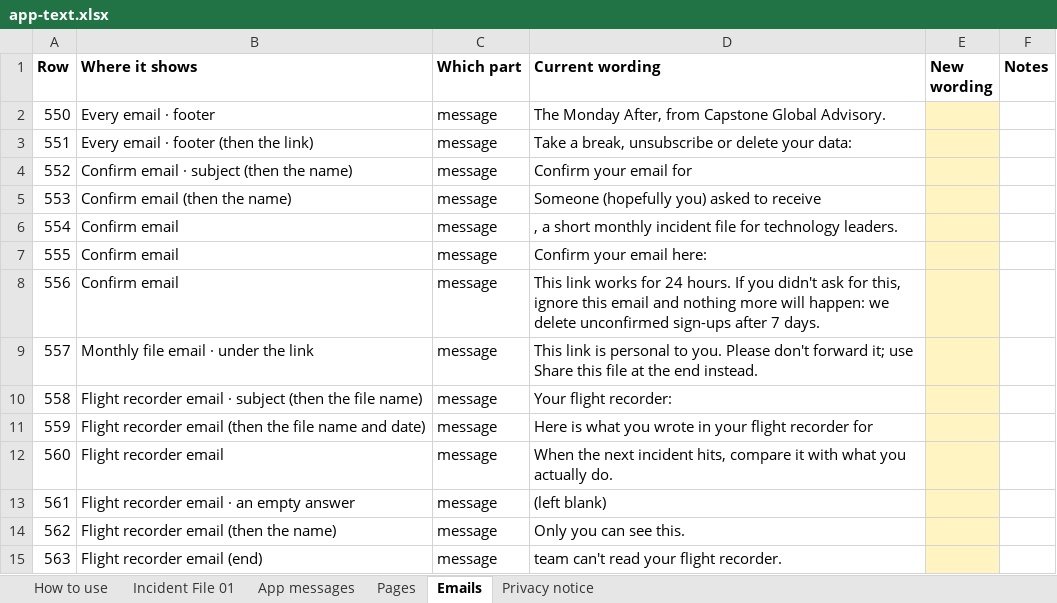
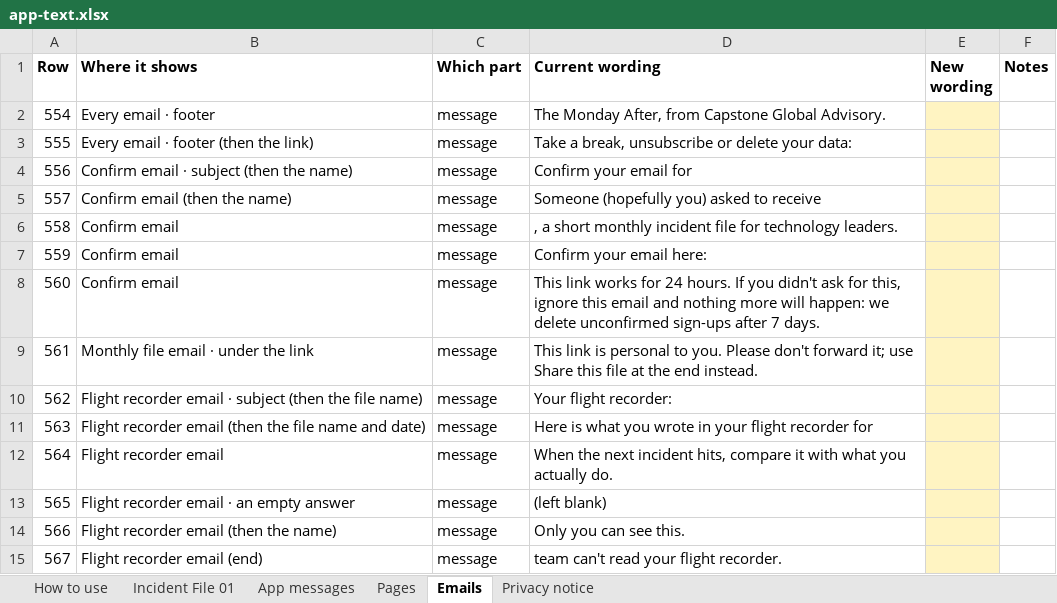
Before and after one commit to matthewcain45/MondayAfter-, an Excel workbook: docs/app-text.xlsx, sheet Emails, drawn as a sheet; values as stored, in another font and other column widths than the file's, no borders; removed rows and columns are numbered as before the commit, all else as after; the diff names each change by its address in the sheet, - before the commit and + after, or states it on an @@ line.

```diff
--- a/docs/app-text.xlsx (sheet Emails)
+++ b/docs/app-text.xlsx (sheet Emails)
-row 2: 550 | Every email · footer | message | The Monday After, from Capstone Global Advisory.
-row 3: 551 | Every email · footer (then the link) | message | Take a break, unsubscribe or delete your data:
-row 4: 552 | Confirm email · subject (then the name) | message | Confirm your email for
-row 5: 553 | Confirm email (then the name) | message | Someone (hopefully you) asked to receive
-B2 (Where it shows): Confirm email
+B2 (Where it shows): Every email · footer
-D2 (Current wording): , a short monthly incident file for technology leaders.
+D2 (Current wording): The Monday After, from Capstone Global Advisory.
-B3 (Where it shows): Confirm email
+B3 (Where it shows): Every email · footer (then the link)
-D3 (Current wording): Confirm your email here:
+D3 (Current wording): Take a break, unsubscribe or delete your data:
-B4 (Where it shows): Confirm email
+B4 (Where it shows): Confirm email · subject (then the name)
-D4 (Current wording): This link works for 24 hours. If you didn't ask for this, ignore this email and nothing more will happen: we delete unconfirmed sign-ups after 7 days.
+D4 (Current wording): Confirm your email for
-B5 (Where it shows): Monthly file email · under the link
+B5 (Where it shows): Confirm email (then the name)
-D5 (Current wording): This link is personal to you. Please don't forward it; use Share this file at the end instead.
+D5 (Current wording): Someone (hopefully you) asked to receive
-B6 (Where it shows): Flight recorder email · subject (then the file name)
+B6 (Where it shows): Confirm email
-D6 (Current wording): Your flight recorder:
+D6 (Current wording): , a short monthly incident file for technology leaders.
-B7 (Where it shows): Flight recorder email (then the file name and date)
+B7 (Where it shows): Confirm email
-D7 (Current wording): Here is what you wrote in your flight recorder for
+D7 (Current wording): Confirm your email here:
-B8 (Where it shows): Flight recorder email
+B8 (Where it shows): Confirm email
-D8 (Current wording): When the next incident hits, compare it with what you actually do.
+D8 (Current wording): This link works for 24 hours. If you didn't ask for this, ignore this email and nothing more will happen: we delete unconfirmed sign-ups after 7 days.
-B9 (Where it shows): Flight recorder email · an empty answer
+B9 (Where it shows): Monthly file email · under the link
-D9 (Current wording): (left blank)
+D9 (Current wording): This link is personal to you. Please don't forward it; use Share this file at the end instead.
-B10 (Where it shows): Flight recorder email (then the name)
+B10 (Where it shows): Flight recorder email · subject (then the file name)
-D10 (Current wording): Only you can see this.
+D10 (Current wording): Your flight recorder:
-B11 (Where it shows): Flight recorder email (end)
+B11 (Where it shows): Flight recorder email (then the file name and date)
-D11 (Current wording): team can't read your flight recorder.
+D11 (Current wording): Here is what you wrote in your flight recorder for
+row 12: 564 | Flight recorder email | message | When the next incident hits, compare it with what you actually do.
+row 13: 565 | Flight recorder email · an empty answer | message | (left blank)
+row 14: 566 | Flight recorder email (then the name) | message | Only you can see this.
+row 15: 567 | Flight recorder email (end) | message | team can't read your flight recorder.
```
Also changed, not shown: sheet Pages, sheet App messages, sheet Privacy notice, sheet Incident File 01, hidden cells, 2 other files.
